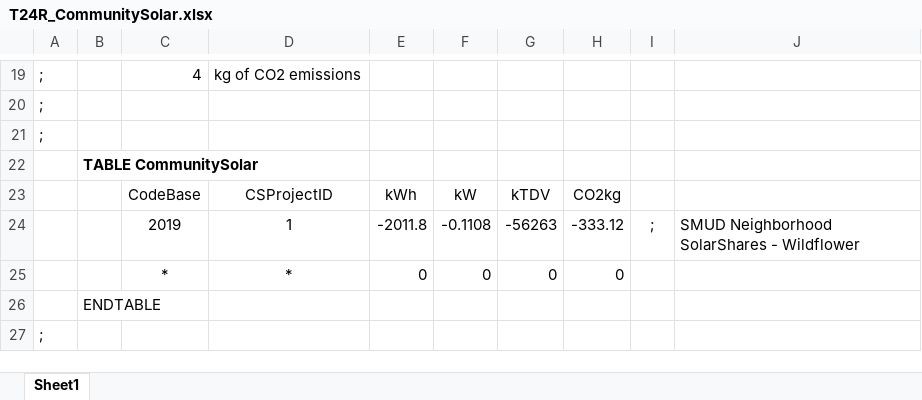
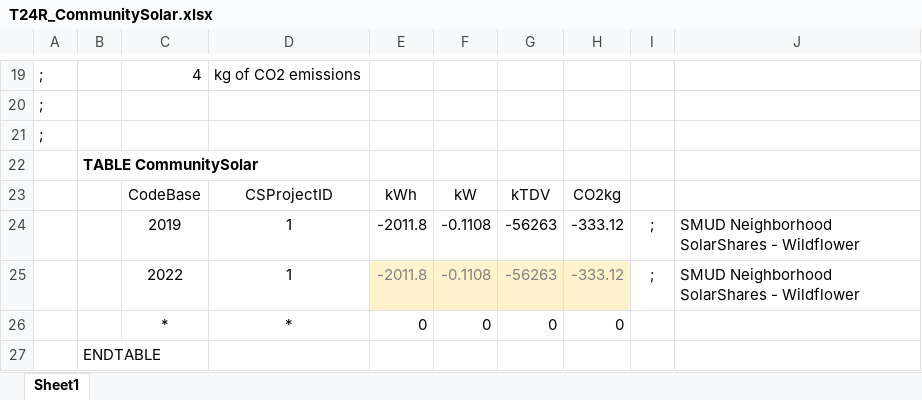
Before and after one commit to joesinger12/Test-Mirror-Workflow, an Excel workbook: RulesetDev/Rulesets/CA Res/Rules/T24R_CommunitySolar.xlsx, sheet Sheet1, drawn as a sheet; only a part is shown, gaps mark what is left out; the shorter side is filled out with more unchanged rows; values as stored, in another font and other column widths than the file's, no borders; the diff names each change by its address in the sheet, - before the commit and + after, or states it on an @@ line.

Commit message:
SVN (res) commit #2184 by scriswellwsf       misc ruleset &amp; UI mods toward next 2022 Alpha release

```diff
--- a/RulesetDev/Rulesets/CA Res/Rules/T24R_CommunitySolar.xlsx (sheet Sheet1)
+++ b/RulesetDev/Rulesets/CA Res/Rules/T24R_CommunitySolar.xlsx (sheet Sheet1)
+row 25:  |  | 2022 | 1 | -2011.8 | -0.1108 | -56263 | -333.12 | ; | SMUD Neighborhood SolarShares - Wildflower
```
Also changed, not shown: 9 other files.
